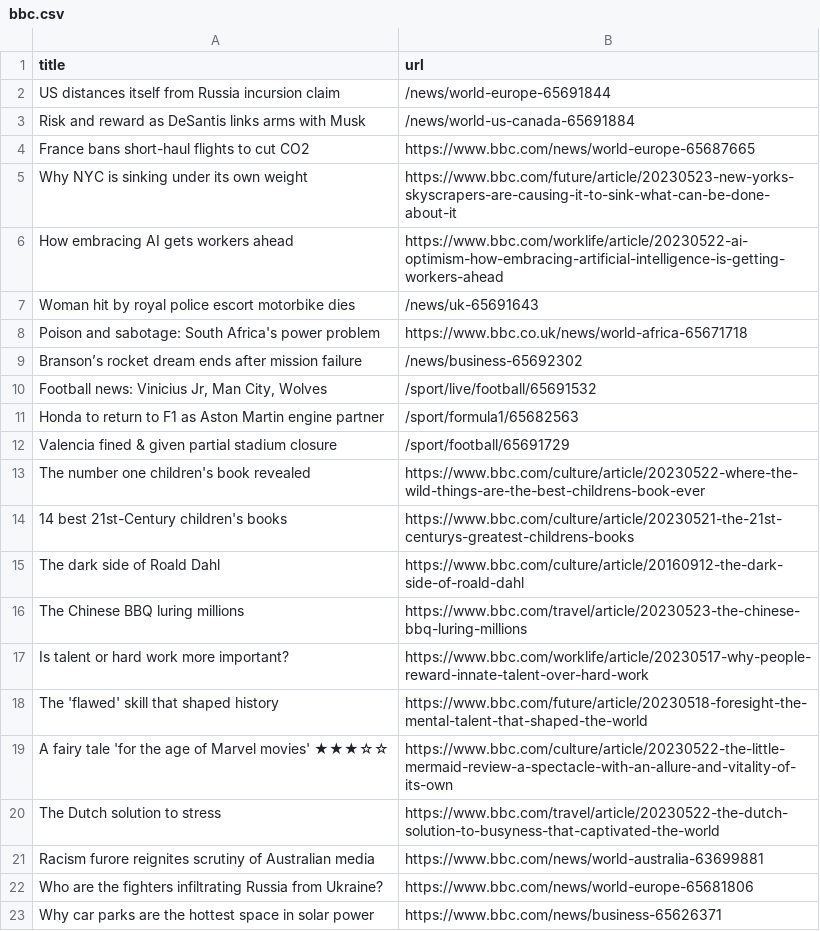
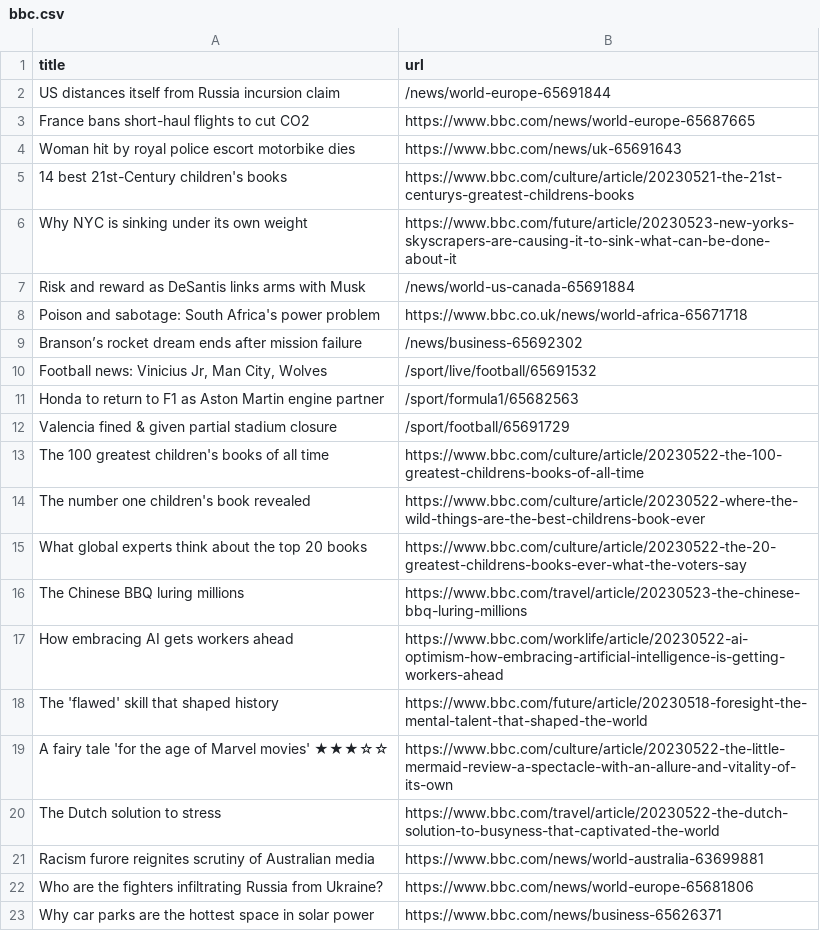
Before and after one commit to amanda-chn/automatic-scraper-bbc, a CSV file: bbc.csv, drawn as a sheet; only a part is shown.

```diff
--- a/bbc.csv
+++ b/bbc.csv
@@ -2,7 +2,7 @@ title,url
 US distances itself from Russia incursion claim,/news/world-europe-65691844
+France bans short-haul flights to cut CO2,https://www.bbc.com/news/world-europe-65687665
+Woman hit by royal police escort motorbike dies,https://www.bbc.com/news/uk-65691643
+14 best 21st-Century children's books,https://www.bbc.com/culture/article/20230521-the-21st-centurys-greatest-childrens-books
+Why NYC is sinking under its own weight,https://www.bbc.com/future/article/20230523-new-yorks-skyscrapers-are-causing-it-to-sink-what-can-be-done-about-it
 Risk and reward as DeSantis links arms with Musk,/news/world-us-canada-65691884
-France bans short-haul flights to cut CO2,https://www.bbc.com/news/world-europe-65687665
-Why NYC is sinking under its own weight,https://www.bbc.com/future/article/20230523-new-yorks-skyscrapers-are-causing-it-to-sink-what-can-be-done-about-it
-How embracing AI gets workers ahead,https://www.bbc.com/worklife/article/20230522-ai-optimism-how-embracing-artificial-intelligence-is-getting-workers-ahead
-Woman hit by royal police escort motorbike dies,/news/uk-65691643
 Poison and sabotage: South Africa's power problem,https://www.bbc.co.uk/news/world-africa-65671718
@@ -12,7 +12,7 @@ Honda to return to F1 as Aston Martin engine partner,/sport/formula1/65682563
 Valencia fined & given partial stadium closure,/sport/football/65691729
+The 100 greatest children's books of all time,https://www.bbc.com/culture/article/20230522-the-100-greatest-childrens-books-of-all-time
 The number one children's book revealed,https://www.bbc.com/culture/article/20230522-where-the-wild-things-are-the-best-childrens-book-ever
-14 best 21st-Century children's books,https://www.bbc.com/culture/article/20230521-the-21st-centurys-greatest-childrens-books
-The dark side of Roald Dahl,https://www.bbc.com/culture/article/20160912-the-dark-side-of-roald-dahl
+What global experts think about the top 20 books,https://www.bbc.com/culture/article/20230522-the-20-greatest-childrens-books-ever-what-the-voters-say
 The Chinese BBQ luring millions,https://www.bbc.com/travel/article/20230523-the-chinese-bbq-luring-millions
-Is talent or hard work more important?,https://www.bbc.com/worklife/article/20230517-why-people-reward-innate-talent-over-hard-work
+How embracing AI gets workers ahead,https://www.bbc.com/worklife/article/20230522-ai-optimism-how-embracing-artificial-intelligence-is-getting-workers-ahead
 The 'flawed' skill that shaped history,https://www.bbc.com/future/article/20230518-foresight-the-mental-talent-that-shaped-the-world
```
